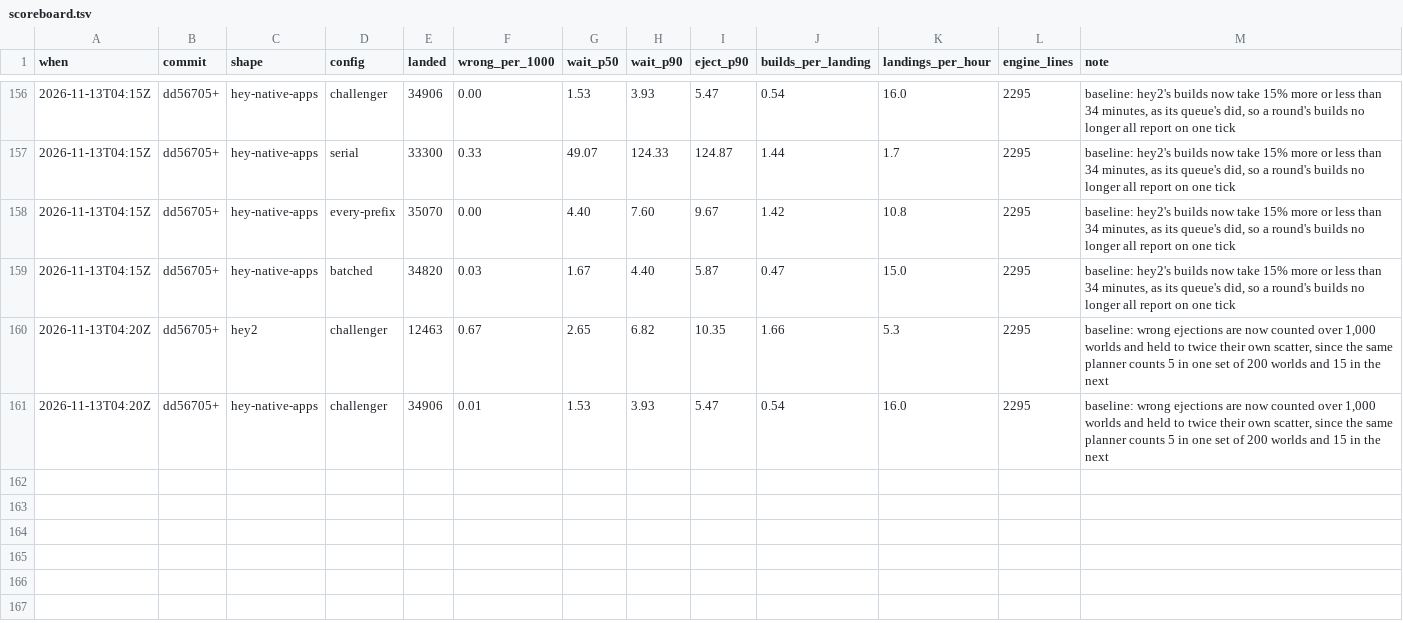
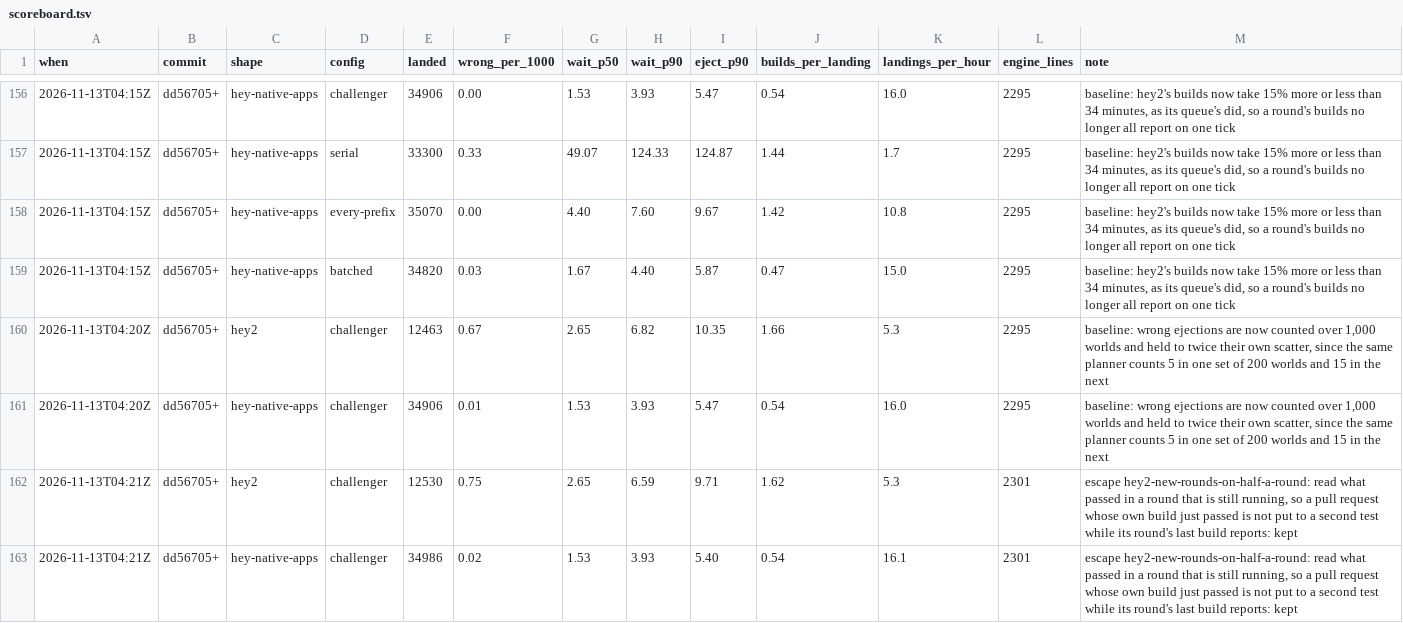
Before and after one commit to basecamp/banyan, a TSV file: eval/scoreboard.tsv, drawn as a sheet; only a part is shown, gaps mark what is left out.

Commit message:
Read what passed in a blame round that is still running
On hey2 a round's build of the first pull request alone passed two minutes
before its build of both. In between, the queue read the round as running and
nothing of it, still held the first a suspect, and began a second test of it:
four builds deleted two minutes later. Seven of 39 builds in that window were
these.

A build that passed says so whatever the rest of its round will say, so its
passes are read at once. Failures still wait for the round.

```diff
--- a/eval/scoreboard.tsv
+++ b/eval/scoreboard.tsv
@@ -161 +161,3 @@ when	commit	shape	config	landed	wrong_per_1000	wait_p50	wait_p90	eject_p90	build
 2026-11-13T04:20Z	dd56705+	hey-native-apps	challenger	34906	0.01	1.53	3.93	5.47	0.54	16.0	2295	baseline: wrong ejections are now counted over 1,000 worlds and held to twice their own scatter, since the same planner counts 5 in one set of 200 worlds and 15 in the next
+2026-11-13T04:21Z	dd56705+	hey2	challenger	12530	0.75	2.65	6.59	9.71	1.62	5.3	2301	escape hey2-new-rounds-on-half-a-round: read what passed in a round that is still running, so a pull request whose own build just passed is not put to a second test while its round's last build reports: kept
+2026-11-13T04:21Z	dd56705+	hey-native-apps	challenger	34986	0.02	1.53	3.93	5.40	0.54	16.1	2301	escape hey2-new-rounds-on-half-a-round: read what passed in a round that is still running, so a pull request whose own build just passed is not put to a second test while its round's last build reports: kept
```
Also changed, not shown: 2 other files.
